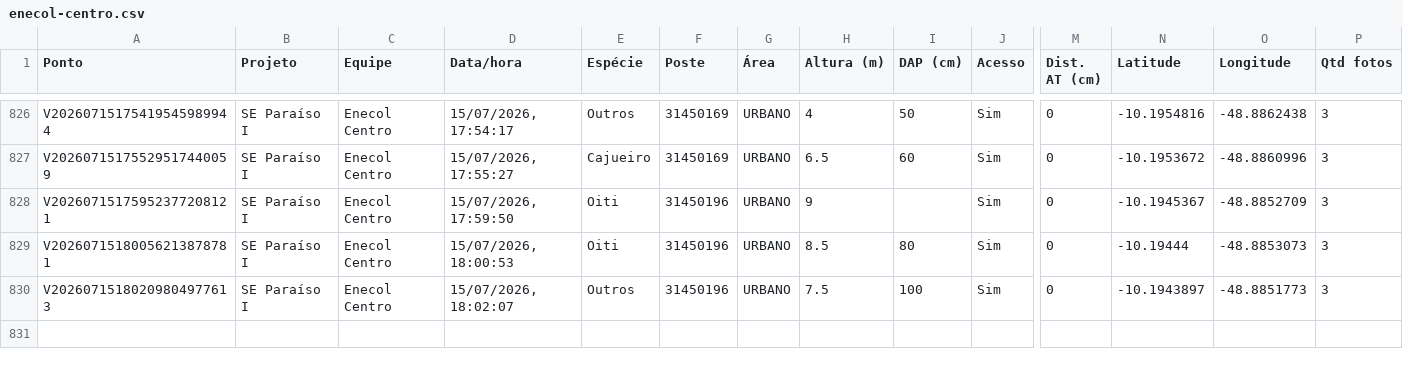
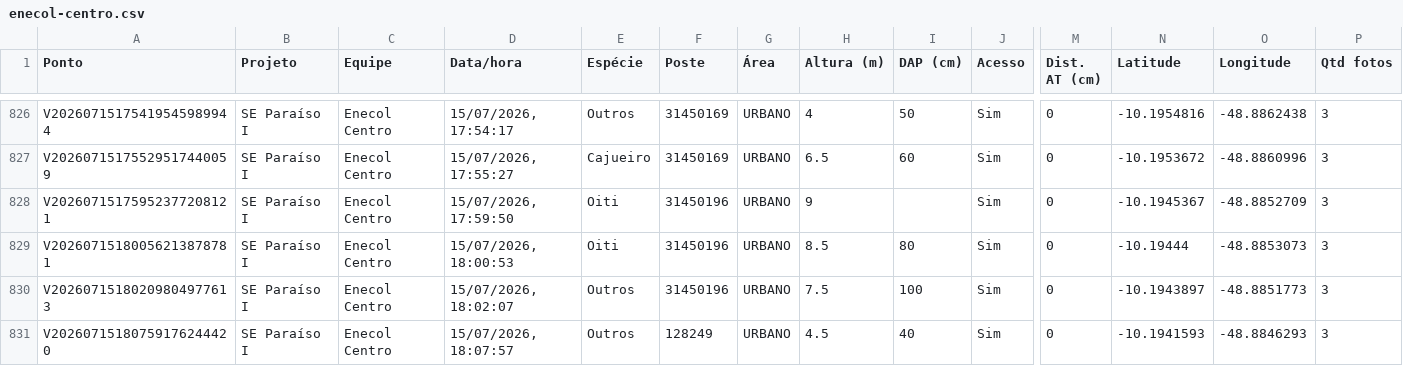
Before and after one commit to LGRSV/vera-vegetacao, a CSV file: exportacoes/enecol-centro.csv, drawn as a sheet; only a part is shown, gaps mark what is left out; rows hold the shown columns only; the diff names each change by its address in the sheet, - before the commit and + after, or states it on an @@ line.

```diff
--- a/exportacoes/enecol-centro.csv
+++ b/exportacoes/enecol-centro.csv
+row 831: V20260715180759176244420 | SE Paraíso I | Enecol Centro | 15/07/2026, 18:07:57 | Outros | 128249 | URBANO | 4.5 | 40 | Sim | 0 | -10.1941593 | -48.8846293 | 3
```
Also changed, not shown: exportacoes/projetos/se-paraiso-i/pontos.csv, 1 other file.
